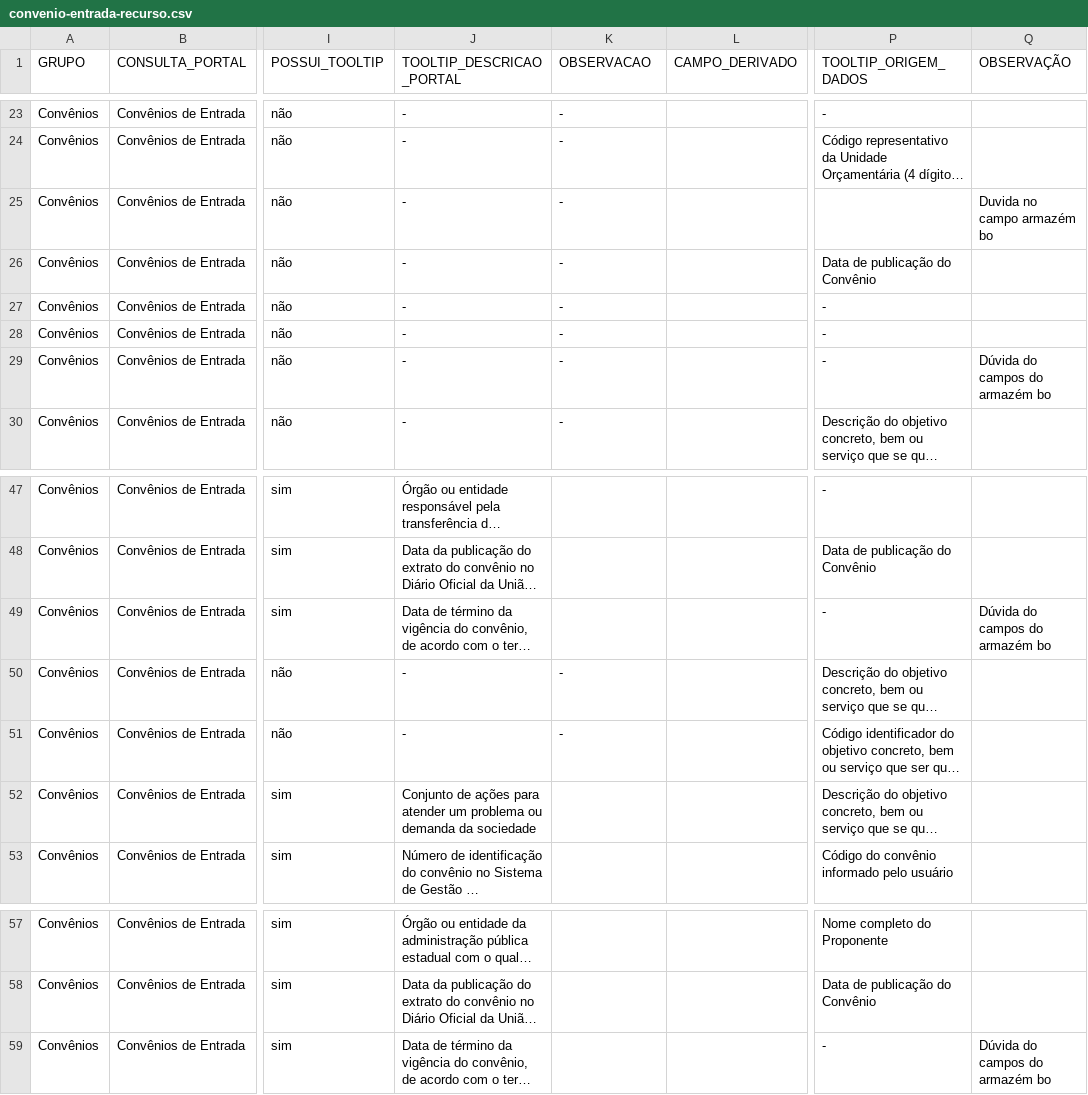
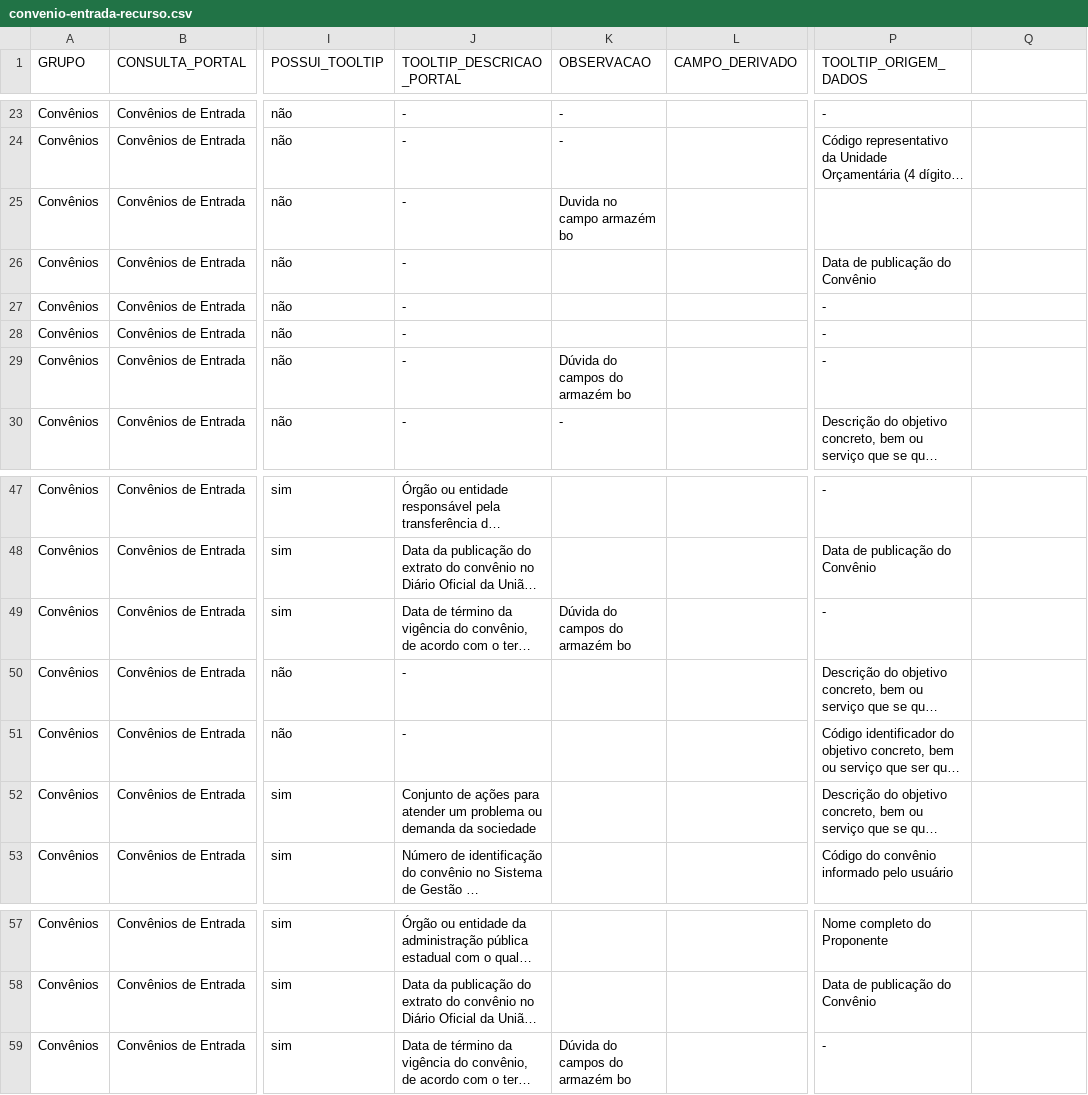
Before and after one commit to transparencia-mg/mapa-consultas-portal-transparencia, a CSV file: data/convenio-entrada-recurso.csv, drawn as a sheet; only a part is shown, gaps mark what is left out; long unchanged cells end in …; the diff names each change by its address in the sheet, - before the commit and + after, or states it on an @@ line.

Commit message:
transporta valores da coluna Q para K e deleta última coluna Q 'observação' que não constava do schema

```diff
--- a/data/convenio-entrada-recurso.csv
+++ b/data/convenio-entrada-recurso.csv
-Q1: OBSERVAÇÃO
+Q1: (empty)
-K25 (OBSERVACAO): -
+K25 (OBSERVACAO): Duvida no campo armazém bo
-Q25: Duvida no campo armazém bo
+Q25: (empty)
-K26:K28 (OBSERVACAO): -
+K26:K28 (OBSERVACAO): (empty)
-K29 (OBSERVACAO): -
+K29 (OBSERVACAO): Dúvida do campos do armazém bo
-Q29: Dúvida do campos do armazém bo
+Q29: (empty)
-K49 (OBSERVACAO): (empty)
+K49 (OBSERVACAO): Dúvida do campos do armazém bo
-Q49: Dúvida do campos do armazém bo
+Q49: (empty)
-K50:K51 (OBSERVACAO): -
+K50:K51 (OBSERVACAO): (empty)
-K59 (OBSERVACAO): (empty)
+K59 (OBSERVACAO): Dúvida do campos do armazém bo
-Q59: Dúvida do campos do armazém bo
+Q59: (empty)
```
